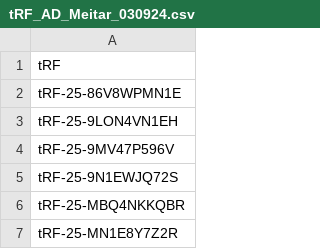
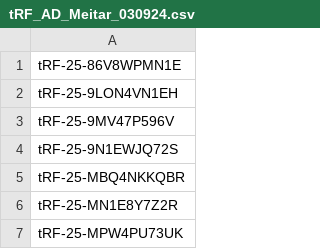
Before and after one commit to Zvimarmor/scraping_for_the_lab, a CSV file: tRF_AD_Meitar_030924.csv, drawn as a sheet; only a part is shown; the shorter side is filled out with more unchanged rows; removed rows and columns are numbered as before the commit, all else as after; the diff covers the shown part only; the diff names each change by its address in the sheet, - before the commit and + after, or states it on an @@ line.

```diff
--- a/tRF_AD_Meitar_030924.csv
+++ b/tRF_AD_Meitar_030924.csv
-row 1: tRF
```
Also changed, not shown: 153 added rows elsewhere in this file, 13 other files.
